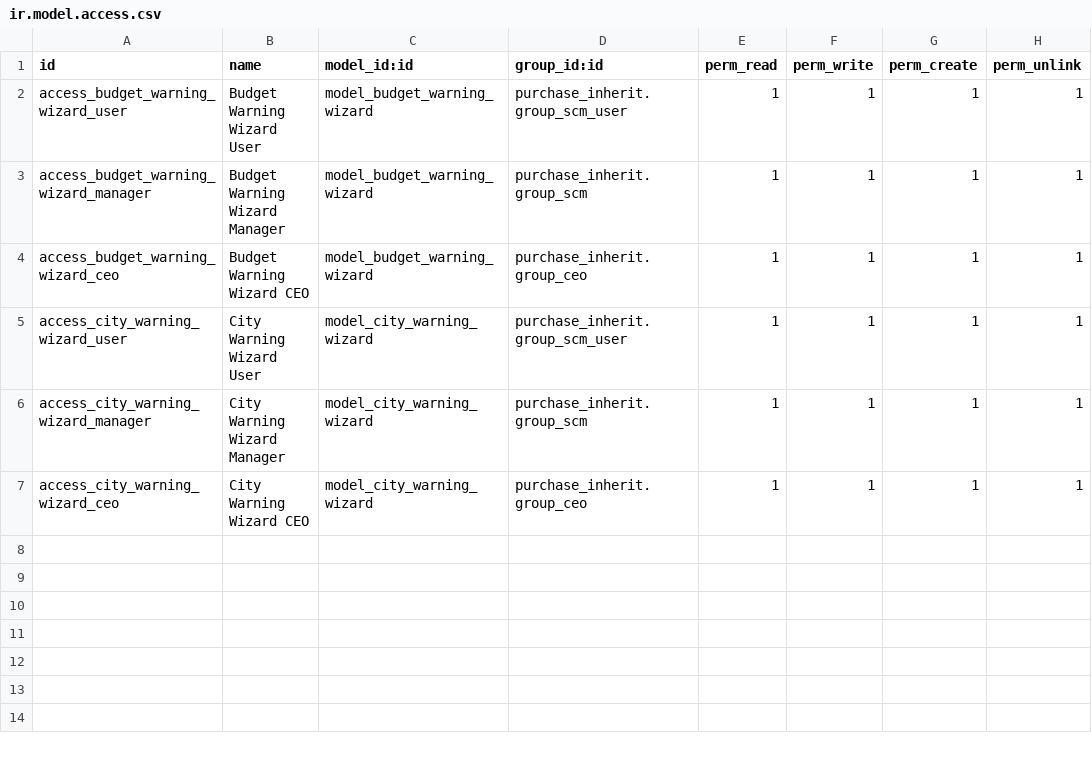
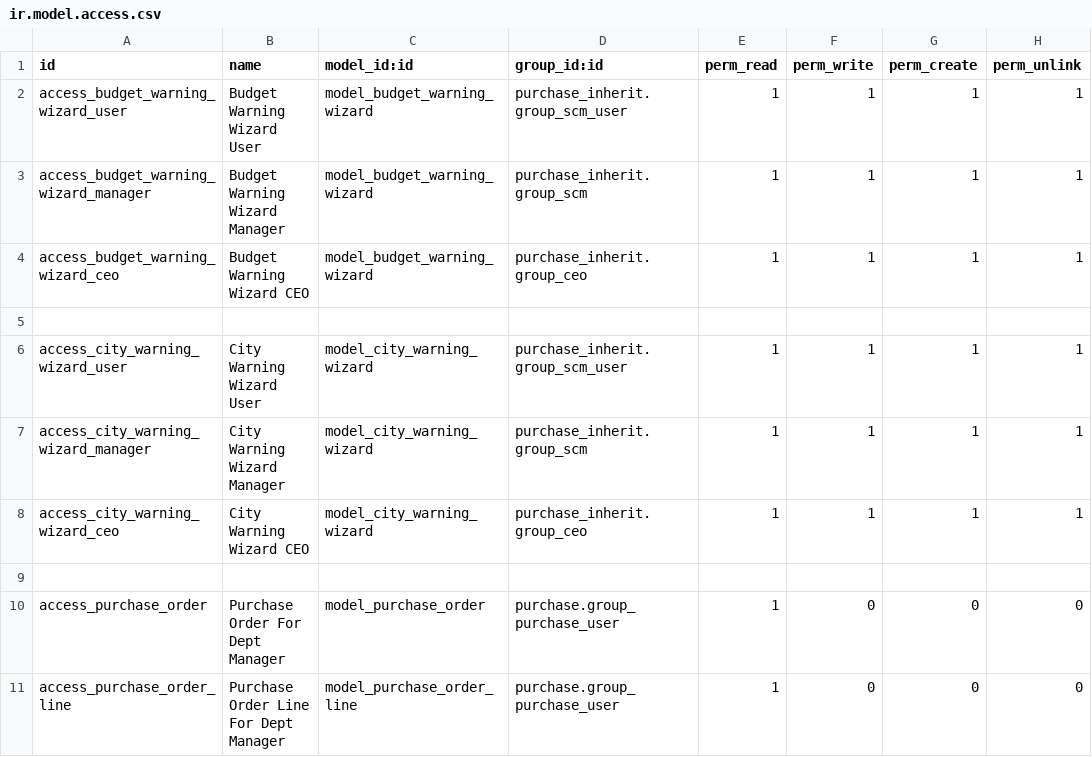
Before and after one commit to itsosamanadeem/optixodoo, a CSV file: purchase_inherit/security/ir.model.access.csv, drawn as a sheet; the diff names each change by its address in the sheet, - before the commit and + after, or states it on an @@ line.

```diff
--- a/purchase_inherit/security/ir.model.access.csv
+++ b/purchase_inherit/security/ir.model.access.csv
+row 5: (empty)
+row 9: (empty)
+row 10: access_purchase_order | Purchase Order For Dept Manager | model_purchase_order | purchase.group_purchase_user | 1 | 0 | 0 | 0
+row 11: access_purchase_order_line | Purchase Order Line For Dept Manager | model_purchase_order_line | purchase.group_purchase_user | 1 | 0 | 0 | 0
```
Also changed, not shown: 8 other files.
